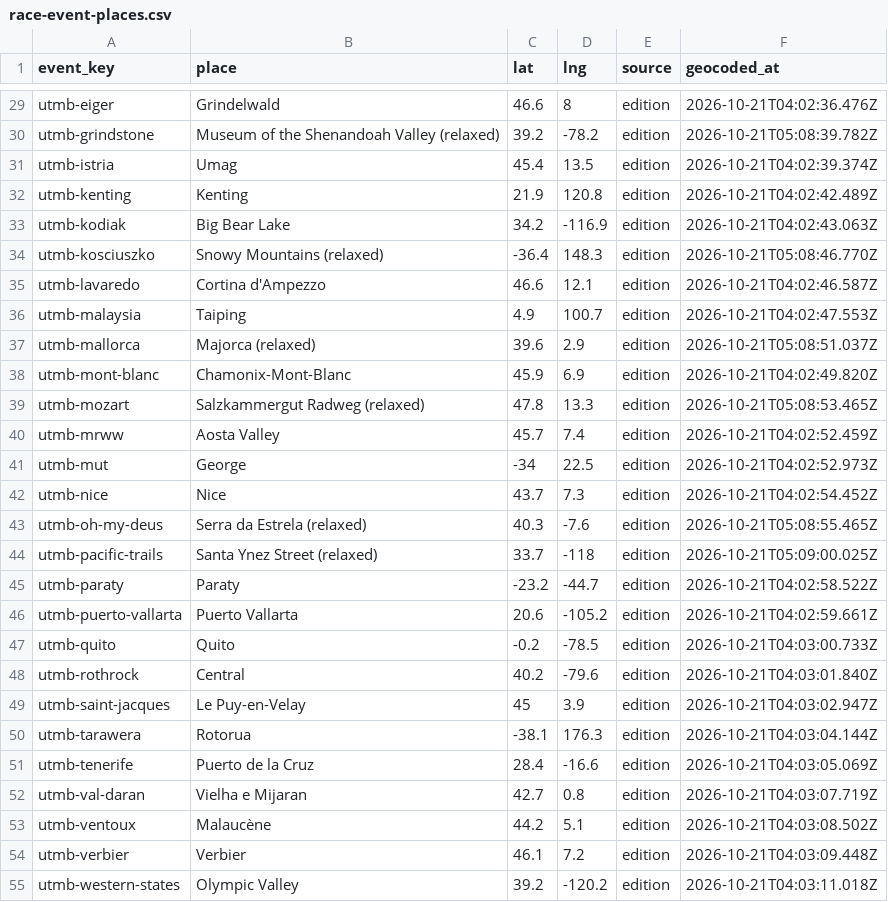
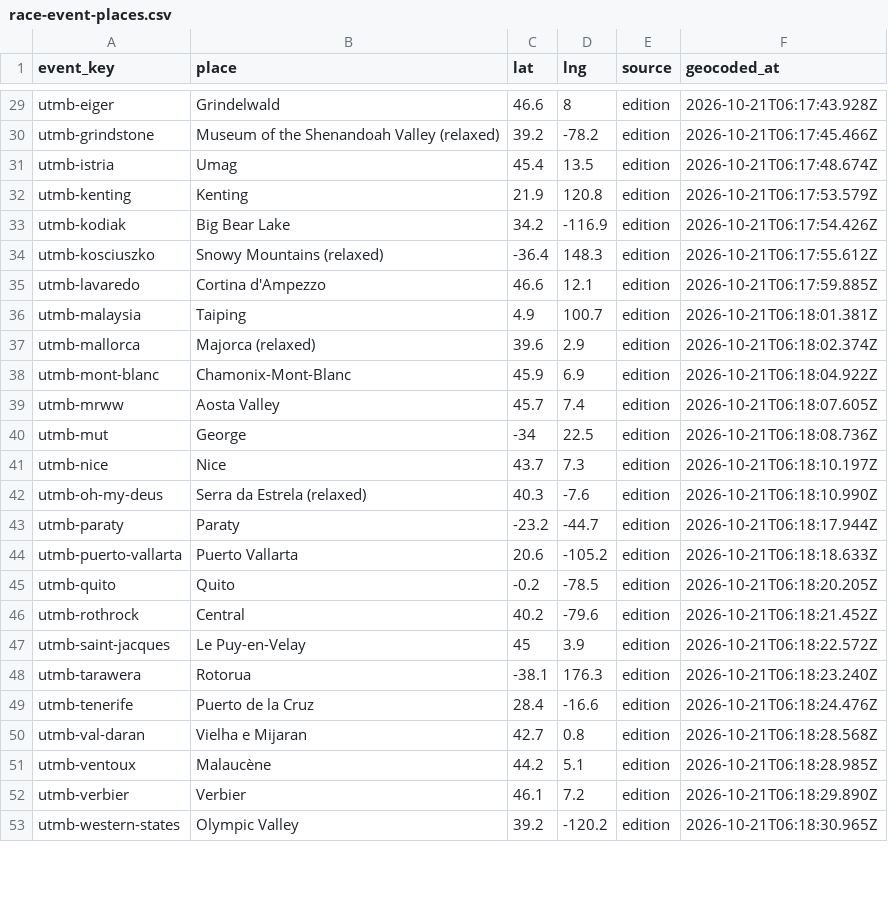
Before and after one commit to jackywxd/wildrunner.org-next, a CSV file: data/race-event-places.csv, drawn as a sheet; only a part is shown, gaps mark what is left out; removed rows and columns are numbered as before the commit, all else as after; the diff covers the shown part only; the diff names each change by its address in the sheet, - before the commit and + after, or states it on an @@ line.

```diff
--- a/data/race-event-places.csv
+++ b/data/race-event-places.csv
-F29 (geocoded_at): 2026-10-21T04:02:36.476Z
+F29 (geocoded_at): 2026-10-21T06:17:43.928Z
-F30 (geocoded_at): 2026-10-21T05:08:39.782Z
+F30 (geocoded_at): 2026-10-21T06:17:45.466Z
-F31 (geocoded_at): 2026-10-21T04:02:39.374Z
+F31 (geocoded_at): 2026-10-21T06:17:48.674Z
-F32 (geocoded_at): 2026-10-21T04:02:42.489Z
+F32 (geocoded_at): 2026-10-21T06:17:53.579Z
-F33 (geocoded_at): 2026-10-21T04:02:43.063Z
+F33 (geocoded_at): 2026-10-21T06:17:54.426Z
-F34 (geocoded_at): 2026-10-21T05:08:46.770Z
+F34 (geocoded_at): 2026-10-21T06:17:55.612Z
-F35 (geocoded_at): 2026-10-21T04:02:46.587Z
+F35 (geocoded_at): 2026-10-21T06:17:59.885Z
-F36 (geocoded_at): 2026-10-21T04:02:47.553Z
+F36 (geocoded_at): 2026-10-21T06:18:01.381Z
-F37 (geocoded_at): 2026-10-21T05:08:51.037Z
+F37 (geocoded_at): 2026-10-21T06:18:02.374Z
-F38 (geocoded_at): 2026-10-21T04:02:49.820Z
+F38 (geocoded_at): 2026-10-21T06:18:04.922Z
-row 39: utmb-mozart | Salzkammergut Radweg (relaxed) | 47.8 | 13.3 | edition | 2026-10-21T05:08:53.465Z
-F39 (geocoded_at): 2026-10-21T04:02:52.459Z
+F39 (geocoded_at): 2026-10-21T06:18:07.605Z
-F40 (geocoded_at): 2026-10-21T04:02:52.973Z
+F40 (geocoded_at): 2026-10-21T06:18:08.736Z
-F41 (geocoded_at): 2026-10-21T04:02:54.452Z
+F41 (geocoded_at): 2026-10-21T06:18:10.197Z
-F42 (geocoded_at): 2026-10-21T05:08:55.465Z
+F42 (geocoded_at): 2026-10-21T06:18:10.990Z
-row 44: utmb-pacific-trails | Santa Ynez Street (relaxed) | 33.7 | -118 | edition | 2026-10-21T05:09:00.025Z
-F43 (geocoded_at): 2026-10-21T04:02:58.522Z
+F43 (geocoded_at): 2026-10-21T06:18:17.944Z
-F44 (geocoded_at): 2026-10-21T04:02:59.661Z
+F44 (geocoded_at): 2026-10-21T06:18:18.633Z
-F45 (geocoded_at): 2026-10-21T04:03:00.733Z
+F45 (geocoded_at): 2026-10-21T06:18:20.205Z
-F46 (geocoded_at): 2026-10-21T04:03:01.840Z
+F46 (geocoded_at): 2026-10-21T06:18:21.452Z
-F47 (geocoded_at): 2026-10-21T04:03:02.947Z
+F47 (geocoded_at): 2026-10-21T06:18:22.572Z
-F48 (geocoded_at): 2026-10-21T04:03:04.144Z
+F48 (geocoded_at): 2026-10-21T06:18:23.240Z
-F49 (geocoded_at): 2026-10-21T04:03:05.069Z
+F49 (geocoded_at): 2026-10-21T06:18:24.476Z
-F50 (geocoded_at): 2026-10-21T04:03:07.719Z
+F50 (geocoded_at): 2026-10-21T06:18:28.568Z
-F51 (geocoded_at): 2026-10-21T04:03:08.502Z
+F51 (geocoded_at): 2026-10-21T06:18:28.985Z
-F52 (geocoded_at): 2026-10-21T04:03:09.448Z
+F52 (geocoded_at): 2026-10-21T06:18:29.890Z
-F53 (geocoded_at): 2026-10-21T04:03:11.018Z
+F53 (geocoded_at): 2026-10-21T06:18:30.965Z
```
Also changed, not shown: 40 edited cells elsewhere in this file, 3 other files.
